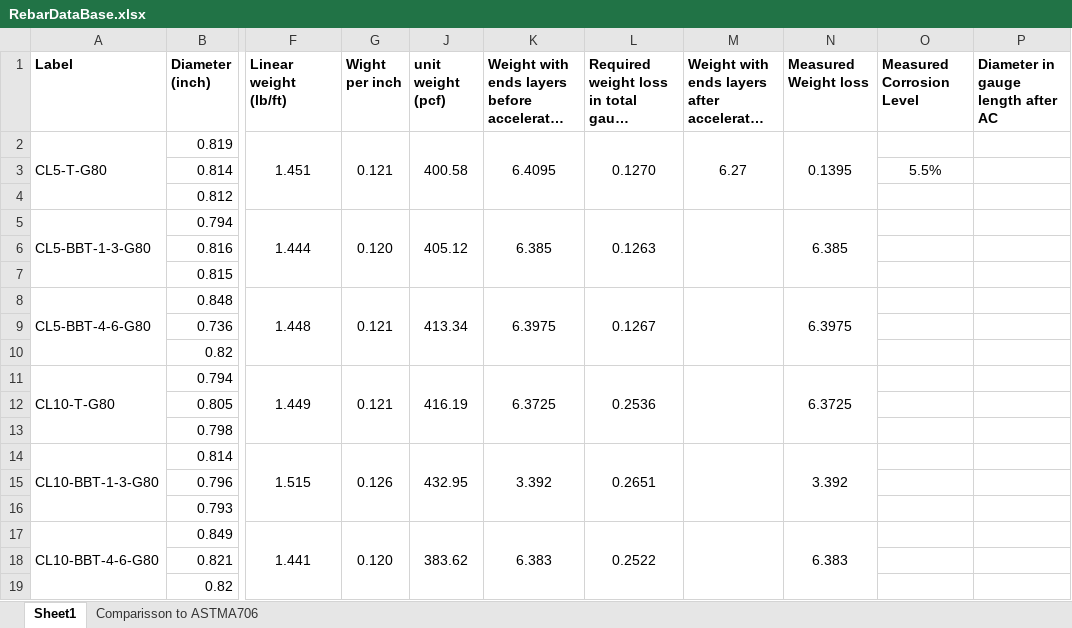
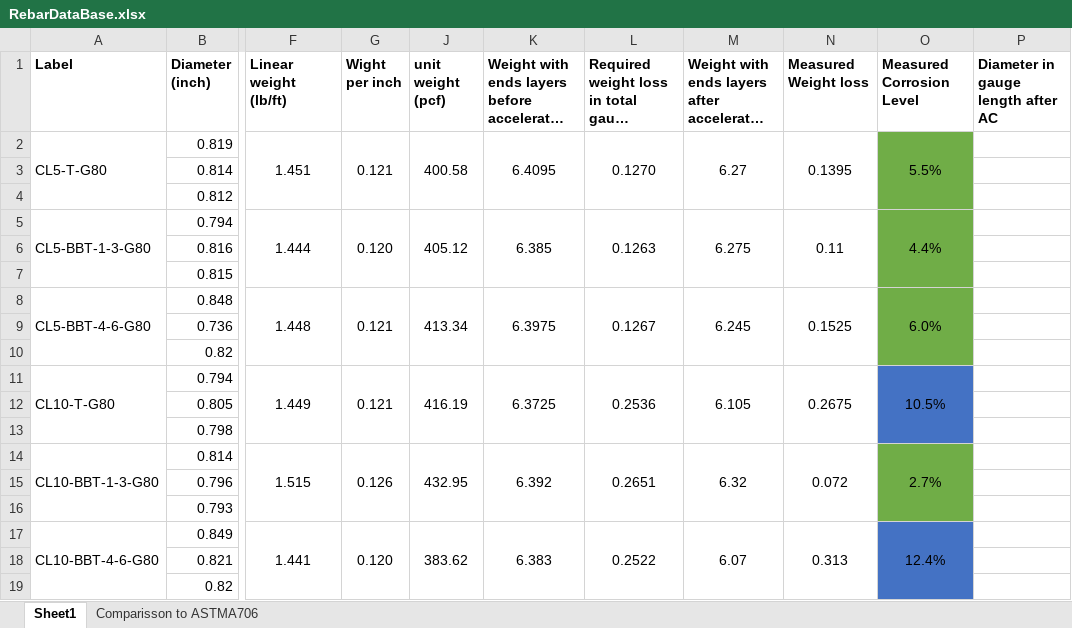
Before and after one commit to vacalderon/ExperimentalProgram, an Excel workbook: RebarDataBase.xlsx, sheet Sheet1, drawn as a sheet; only a part is shown, gaps mark what is left out; long unchanged cells end in …; values as stored, in another font and other column widths than the file's, no borders; the diff covers the shown part only; the diff names each change by its address in the sheet, - before the commit and + after, or states it on an @@ line.

Commit message:
Weight results from corrosion process

```diff
--- a/RebarDataBase.xlsx (sheet Sheet1)
+++ b/RebarDataBase.xlsx (sheet Sheet1)
-O2 (Measured Corrosion Level): (empty)
+O2 (Measured Corrosion Level): 5.5%
-O2:O10 fill: none
+O2:O10 fill: #70AD47
+O2:O4 merged
-O3 (Measured Corrosion Level): 5.5%
+O3 (Measured Corrosion Level): (empty)
-M5: (empty)
+M5: 6.275
-N5 (Measured Weight loss): 6.385
+N5 (Measured Weight loss): 0.11
-O5 (Measured Corrosion Level): (empty)
+O5 (Measured Corrosion Level): 4.4%
+O5:O7 merged
-M8: (empty)
+M8: 6.245
-N8 (Measured Weight loss): 6.3975
+N8 (Measured Weight loss): 0.1525
-O8 (Measured Corrosion Level): (empty)
+O8 (Measured Corrosion Level): 6.0%
+O8:O10 merged
-M11: (empty)
+M11: 6.105
-N11 (Measured Weight loss): 6.3725
+N11 (Measured Weight loss): 0.2675
-O11 (Measured Corrosion Level): (empty)
+O11 (Measured Corrosion Level): 10.5%
-O11:O13 fill: none
+O11:O13 fill: #4472C4
+O11:O13 merged
-K14: 3.392
+K14: 6.392
-M14: (empty)
+M14: 6.32
-N14 (Measured Weight loss): 3.392
+N14 (Measured Weight loss): 0.072
-O14 (Measured Corrosion Level): (empty)
+O14 (Measured Corrosion Level): 2.7%
-O14:O16 fill: none
+O14:O16 fill: #70AD47
+O14:O16 merged
-M17: (empty)
+M17: 6.07
-N17 (Measured Weight loss): 6.383
+N17 (Measured Weight loss): 0.313
-O17 (Measured Corrosion Level): (empty)
+O17 (Measured Corrosion Level): 12.4%
-O17:O19 fill: none
+O17:O19 fill: #4472C4
+O17:O19 merged
```
Also changed, not shown: 18 added rows, 10 edited cells, cell formats and merged cells elsewhere in this sheet, formulas that keep their value, Table_Experiments.xlsx.
